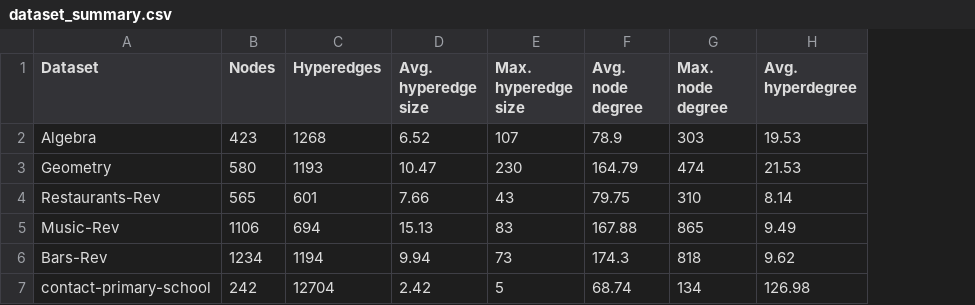
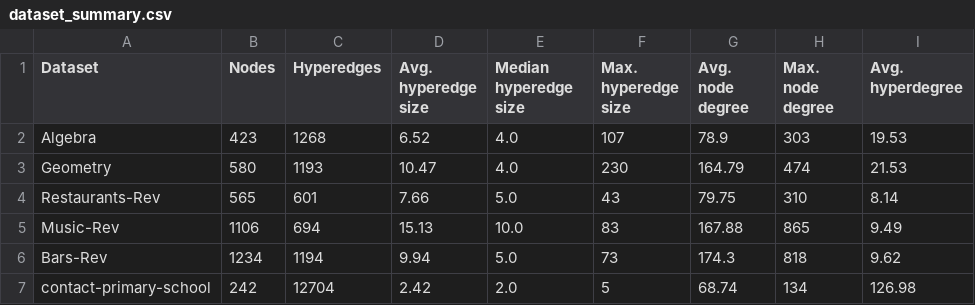
Before and after one commit to quintwinthagen/sicp_node_removal, a CSV file: notebooks/dataset_summary.csv, drawn as a sheet; the diff names each change by its address in the sheet, - before the commit and + after, or states it on an @@ line.

```diff
--- a/notebooks/dataset_summary.csv
+++ b/notebooks/dataset_summary.csv
+column E (Median hyperedge size), rows 2-7: 4.0 | 4.0 | 5.0 | 10.0 | 5.0 | 2.0
```
Also changed, not shown: 7 other files.
